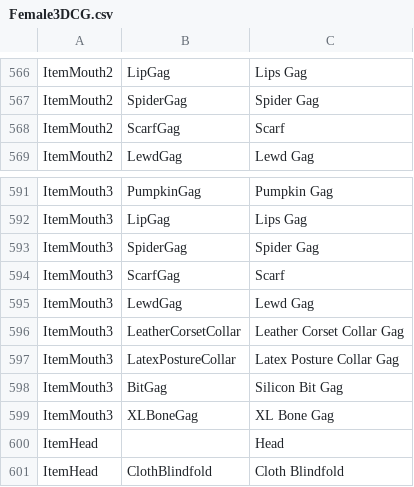
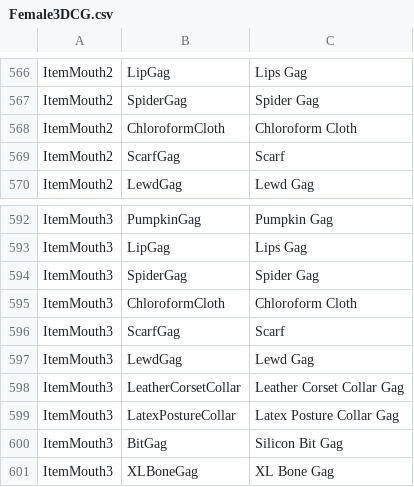
Before and after one commit to FeuertinKira/Bondage-College, a CSV file: BondageClub/Assets/Female3DCG/Female3DCG.csv, drawn as a sheet; only a part is shown, gaps mark what is left out; the shorter side is filled out with more unchanged rows.

```diff
--- a/BondageClub/Assets/Female3DCG/Female3DCG.csv
+++ b/BondageClub/Assets/Female3DCG/Female3DCG.csv
@@ -567,2 +567,3 @@ ItemMouth2,LipGag,Lips Gag
 ItemMouth2,SpiderGag,Spider Gag
+ItemMouth2,ChloroformCloth,Chloroform Cloth
 ItemMouth2,ScarfGag,Scarf
@@ -593,2 +594,3 @@ ItemMouth3,LipGag,Lips Gag
 ItemMouth3,SpiderGag,Spider Gag
+ItemMouth3,ChloroformCloth,Chloroform Cloth
 ItemMouth3,ScarfGag,Scarf
```
Also changed, not shown: 14 other files.
